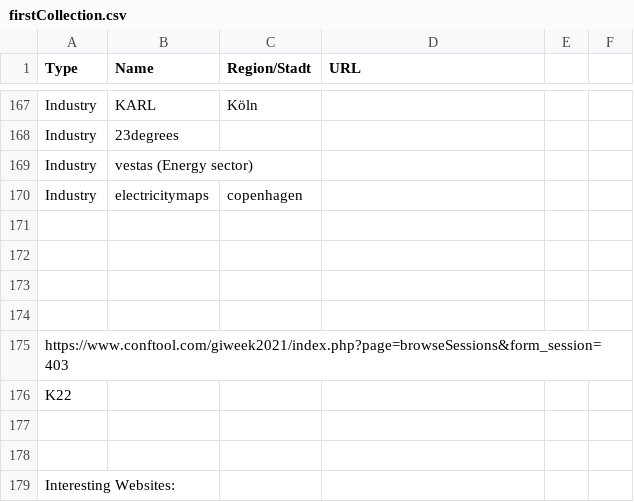
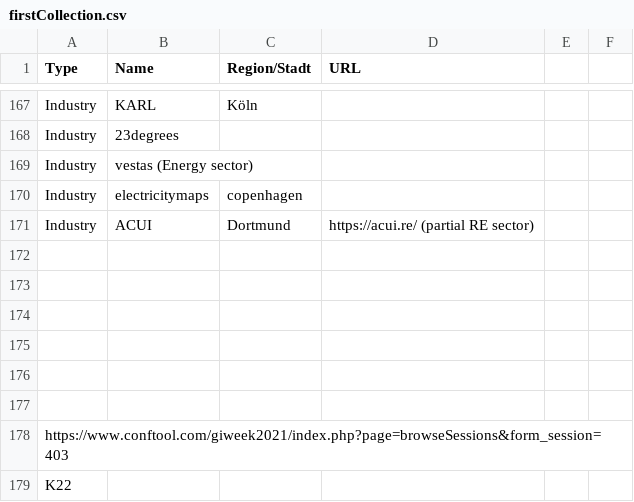
Before and after one commit to GIS-MrsSrvs/GI_Industry, a CSV file: data/firstCollection.csv, drawn as a sheet; only a part is shown, gaps mark what is left out; the shorter side is filled out with more unchanged rows.

Commit message:
Update firstCollection.csv

```diff
--- a/data/firstCollection.csv
+++ b/data/firstCollection.csv
@@ -170,2 +170,5 @@ Industry, vestas (Energy sector)
 Industry, electricitymaps, copenhagen
+Industry, ACUI, Dortmund, https://acui.re/ (partial RE sector)
+
+
 
```
